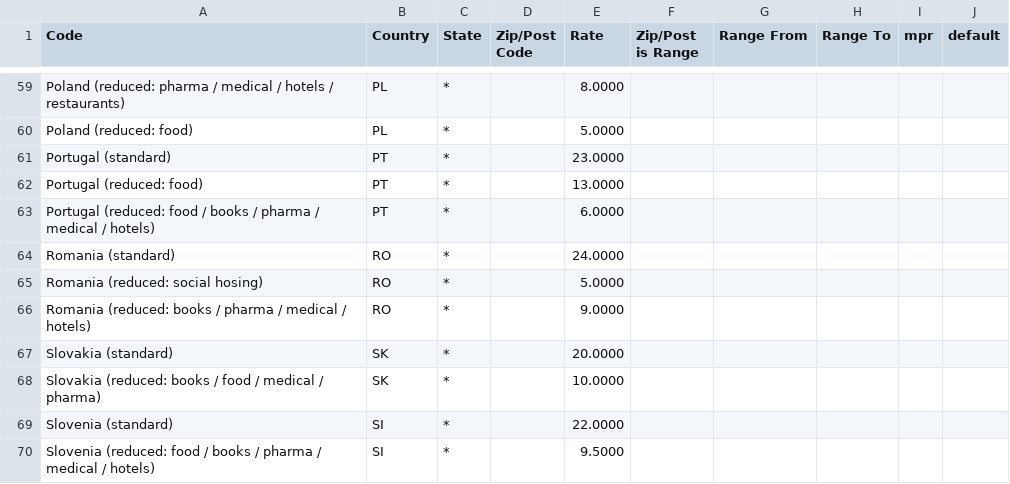
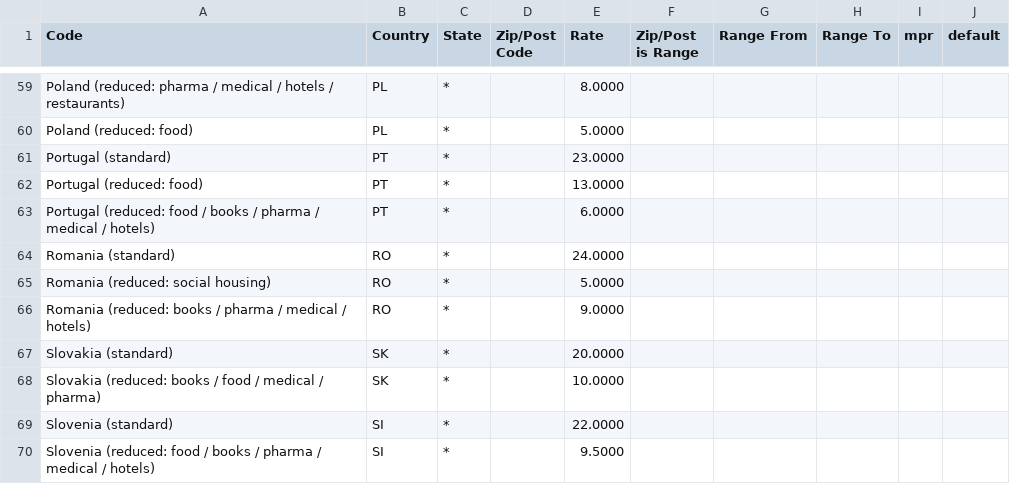
Before and after one commit to yireo/Magento_EU_Tax_Rates, a CSV file: tax_rates.csv, drawn as a sheet; only a part is shown, gaps mark what is left out.

Commit message:
Fixed a typo in Romania (Social Housing)

```diff
--- a/tax_rates.csv
+++ b/tax_rates.csv
@@ -64,3 +64,3 @@
 "Romania (standard)","RO","*","","24.0000","","","","",""
-"Romania (reduced: social hosing)","RO","*","","5.0000","","","","",""
+"Romania (reduced: social housing)","RO","*","","5.0000","","","","",""
 "Romania (reduced: books / pharma / medical / hotels)","RO","*","","9.0000","","","","",""
```
